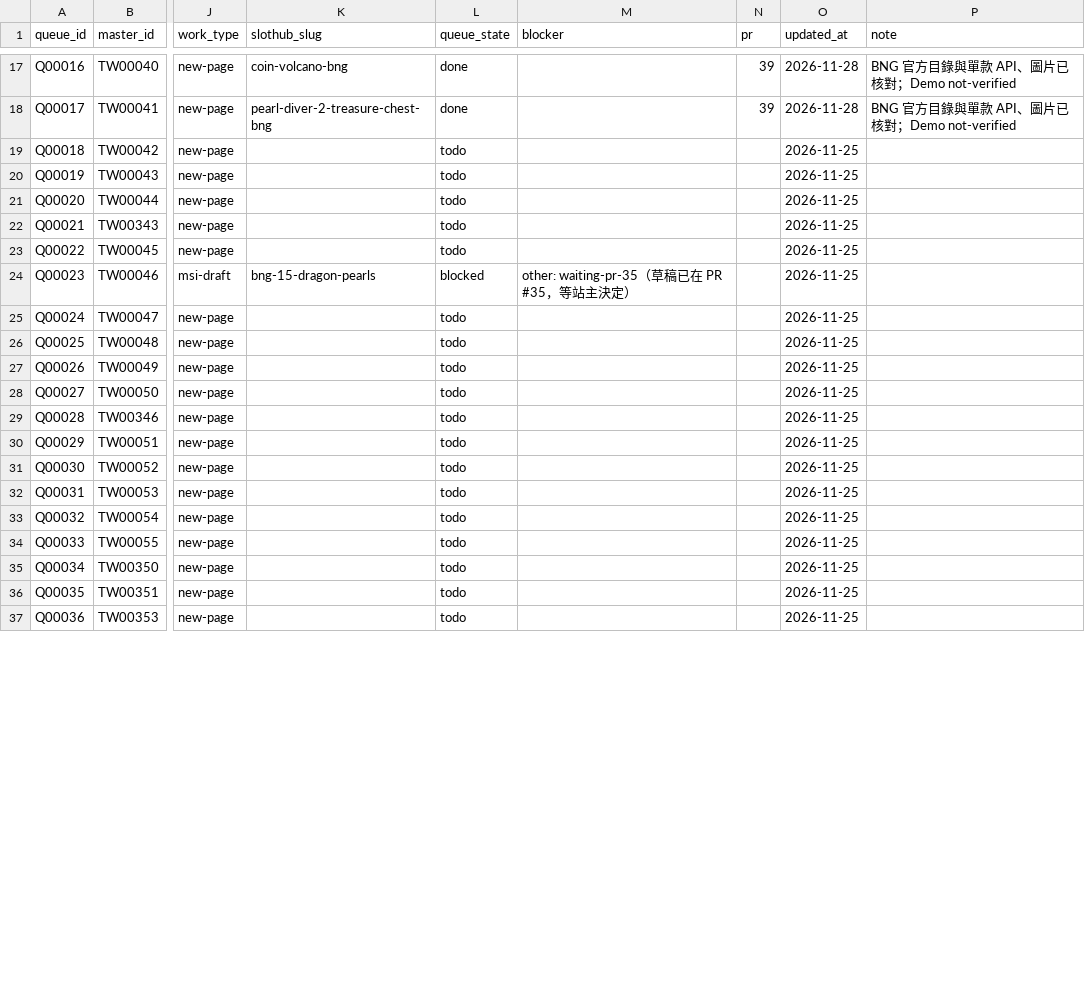
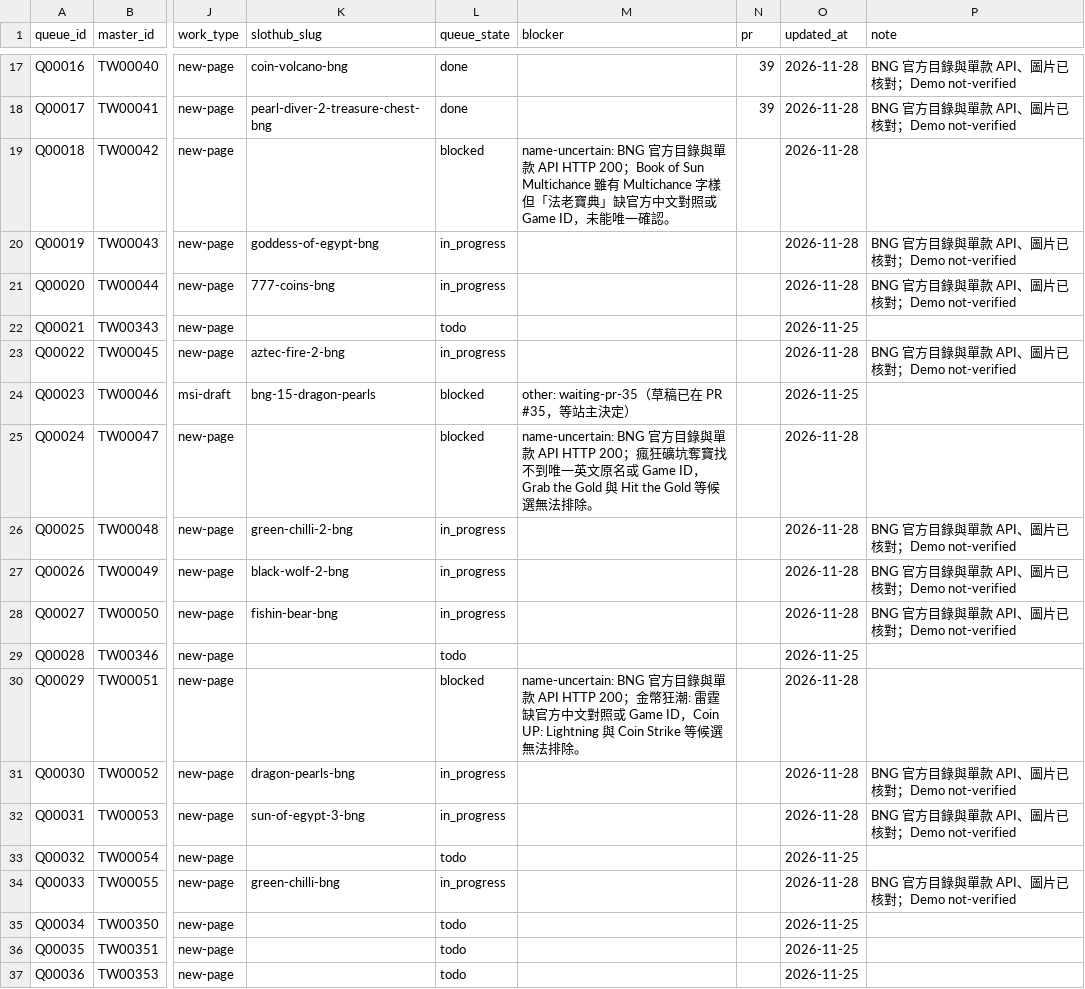
Before and after one commit to yaoshengmarketing-prog/slothub, a CSV file: slothub-site/data/tw-casino-queue/queue.csv, drawn as a sheet; only a part is shown, gaps mark what is left out; the diff covers the shown part only; the diff names each change by its address in the sheet, - before the commit and + after, or states it on an @@ line.

Commit message:
Add ten BNG queue games from official catalog

```diff
--- a/slothub-site/data/tw-casino-queue/queue.csv
+++ b/slothub-site/data/tw-casino-queue/queue.csv
-L19 (queue_state): todo
+L19 (queue_state): blocked
-M19 (blocker): (empty)
+M19 (blocker): name-uncertain: BNG 官方目錄與單款 API HTTP 200；Book of Sun Multichance 雖有 Multichance 字樣但「法老寶典」缺官方中文對照或 Game ID，未能唯一確認。
-O19:O21 (updated_at): 2026-11-25
+O19:O21 (updated_at): 2026-11-28
-K20 (slothub_slug): (empty)
+K20 (slothub_slug): goddess-of-egypt-bng
-L20:L21 (queue_state): todo
+L20:L21 (queue_state): in_progress
-P20:P21 (note): (empty)
+P20:P21 (note): BNG 官方目錄與單款 API、圖片已核對；Demo not-verified
-K21 (slothub_slug): (empty)
+K21 (slothub_slug): 777-coins-bng
-K23 (slothub_slug): (empty)
+K23 (slothub_slug): aztec-fire-2-bng
-L23 (queue_state): todo
+L23 (queue_state): in_progress
-O23 (updated_at): 2026-11-25
+O23 (updated_at): 2026-11-28
-P23 (note): (empty)
+P23 (note): BNG 官方目錄與單款 API、圖片已核對；Demo not-verified
-L25 (queue_state): todo
+L25 (queue_state): blocked
-M25 (blocker): (empty)
+M25 (blocker): name-uncertain: BNG 官方目錄與單款 API HTTP 200；瘋狂礦坑奪寶找不到唯一英文原名或 Game ID，Grab the Gold 與 Hit the Gold 等候選無法排除。
-O25:O28 (updated_at): 2026-11-25
+O25:O28 (updated_at): 2026-11-28
-K26 (slothub_slug): (empty)
+K26 (slothub_slug): green-chilli-2-bng
-L26:L28 (queue_state): todo
+L26:L28 (queue_state): in_progress
-P26:P28 (note): (empty)
+P26:P28 (note): BNG 官方目錄與單款 API、圖片已核對；Demo not-verified
-K27 (slothub_slug): (empty)
+K27 (slothub_slug): black-wolf-2-bng
-K28 (slothub_slug): (empty)
+K28 (slothub_slug): fishin-bear-bng
-L30 (queue_state): todo
+L30 (queue_state): blocked
-M30 (blocker): (empty)
+M30 (blocker): name-uncertain: BNG 官方目錄與單款 API HTTP 200；金幣狂潮: 雷霆缺官方中文對照或 Game ID，Coin UP: Lightning 與 Coin Strike 等候選無法排除。
-O30:O32 (updated_at): 2026-11-25
+O30:O32 (updated_at): 2026-11-28
-K31 (slothub_slug): (empty)
+K31 (slothub_slug): dragon-pearls-bng
-L31:L32 (queue_state): todo
+L31:L32 (queue_state): in_progress
-P31:P32 (note): (empty)
+P31:P32 (note): BNG 官方目錄與單款 API、圖片已核對；Demo not-verified
-K32 (slothub_slug): (empty)
+K32 (slothub_slug): sun-of-egypt-3-bng
-K34 (slothub_slug): (empty)
+K34 (slothub_slug): green-chilli-bng
-L34 (queue_state): todo
+L34 (queue_state): in_progress
-O34 (updated_at): 2026-11-25
+O34 (updated_at): 2026-11-28
-P34 (note): (empty)
+P34 (note): BNG 官方目錄與單款 API、圖片已核對；Demo not-verified
```
Also changed, not shown: 4 edited cells elsewhere in this file, 22 other files.
